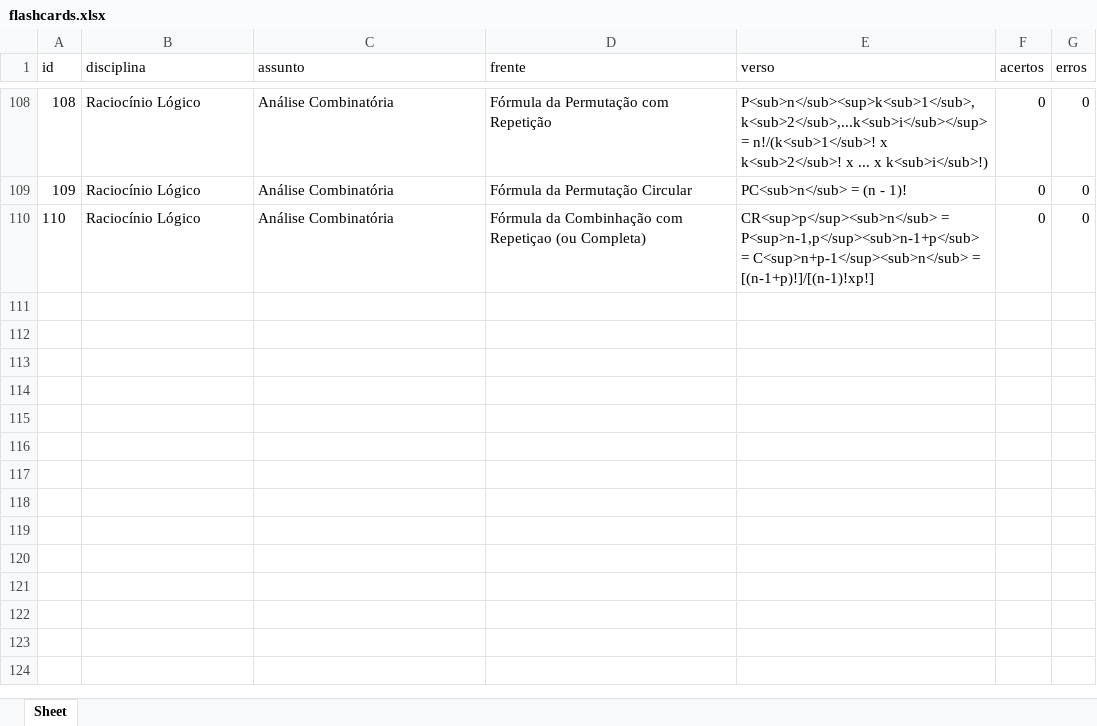
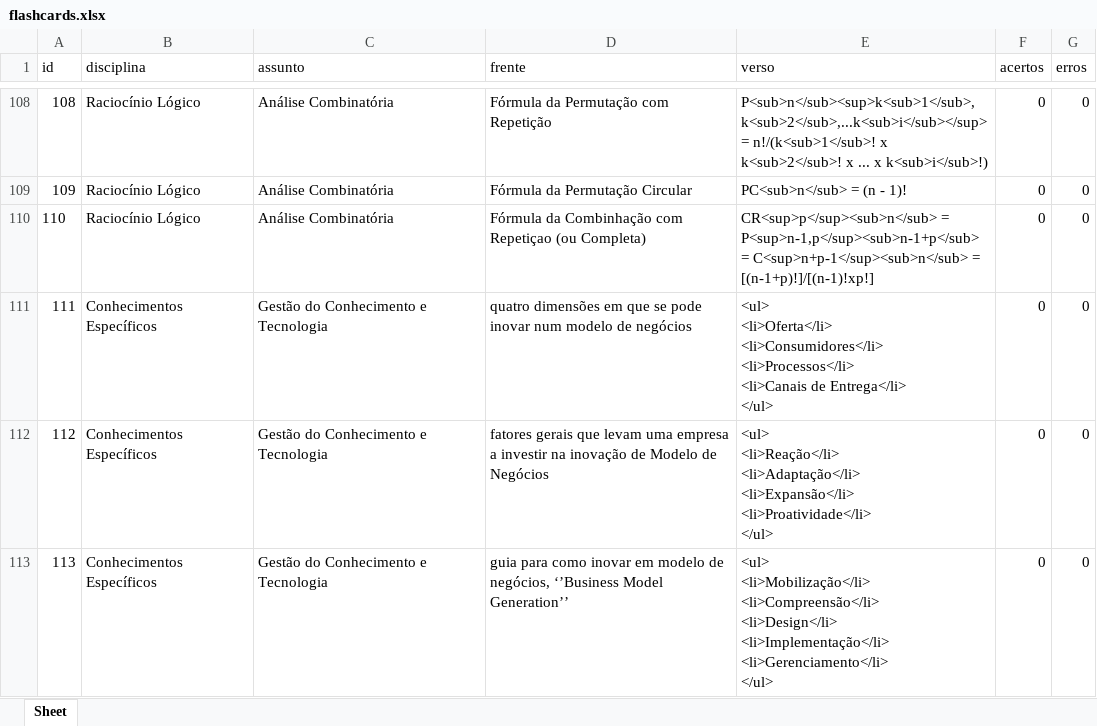
Before and after one commit to Lucas-Oliveira-wd/simulado, an Excel workbook: banco_de_dados/flashcards.xlsx, sheet Sheet, drawn as a sheet; only a part is shown, gaps mark what is left out; values as stored, in another font and other column widths than the file's, no borders; ↵ is a line break in a cell; the diff names each change by its address in the sheet, - before the commit and + after, or states it on an @@ line.

Commit message:
:up: mais questões respondidas, alguns flash criados e algumas questões salvas

```diff
--- a/banco_de_dados/flashcards.xlsx (sheet Sheet)
+++ b/banco_de_dados/flashcards.xlsx (sheet Sheet)
+row 111: 111 | Conhecimentos Específicos | Gestão do Conhecimento e Tecnologia | quatro dimensões em que se pode inovar num modelo de negócios | <ul> ↵ <li>Oferta</li> ↵ <li>Consumidores</li> ↵ <li>Processos</li> ↵ <li>Canais de Entrega</li> ↵ </ul> | 0 | 0
+row 112: 112 | Conhecimentos Específicos | Gestão do Conhecimento e Tecnologia | fatores gerais que levam uma empresa a investir na inovação de Modelo de Negócios | <ul> ↵ <li>Reação</li> ↵ <li>Adaptação</li> ↵ <li>Expansão</li> ↵ <li>Proatividade</li> ↵ </ul> | 0 | 0
+row 113: 113 | Conhecimentos Específicos | Gestão do Conhecimento e Tecnologia | guia para como inovar em modelo de negócios, ‘’Business Model Generation’’ | <ul> ↵ <li>Mobilização</li> ↵ <li>Compreensão</li> ↵ <li>Design</li> ↵ <li>Implementação</li> ↵ <li>Gerenciamento</li> ↵ </ul> | 0 | 0
```
